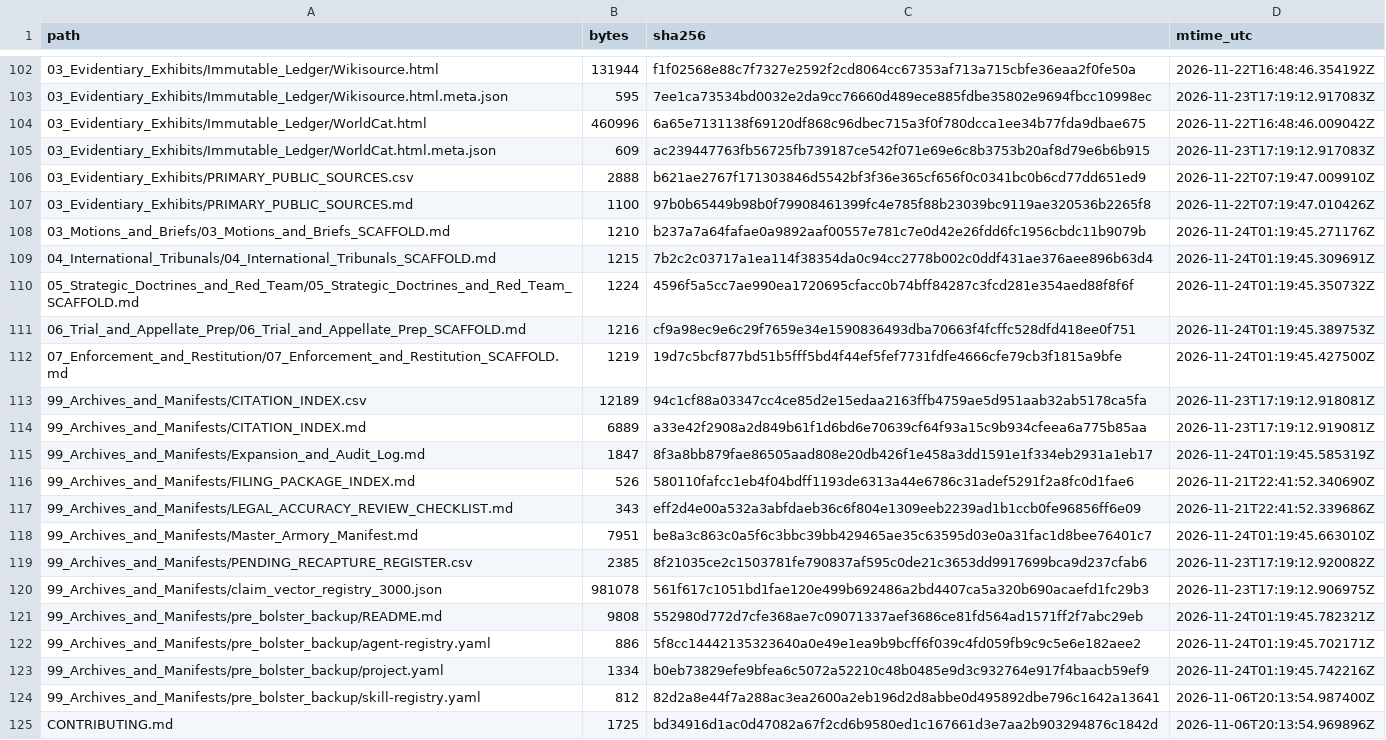
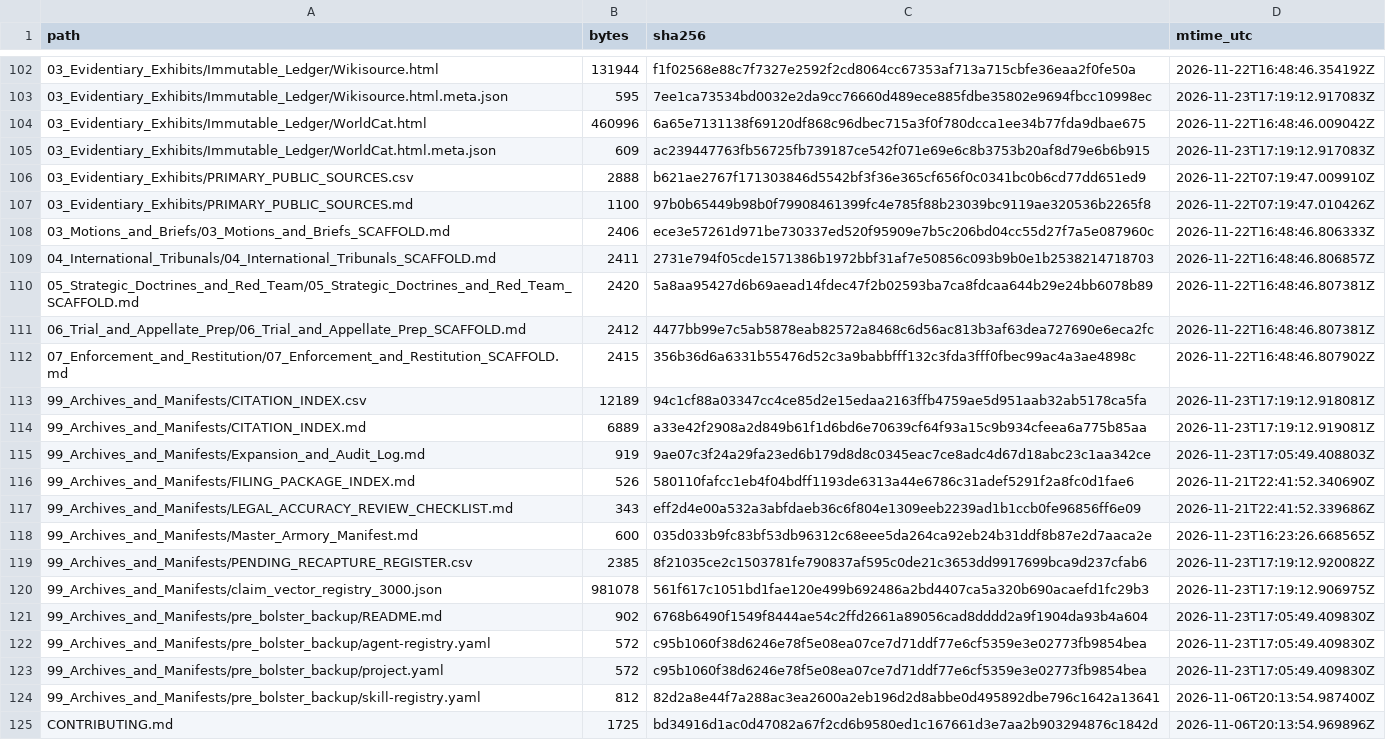
Before and after one commit to GlobalRestitutionAlliance/turtle-island-us-ak-native-village-of-kwinhagak-aka-quinhaga-master-litigation, a CSV file: 99_Archives_and_Manifests/MANIFEST_SHA256.csv, drawn as a sheet; only a part is shown, gaps mark what is left out; the diff covers the shown part only.

```diff
--- a/99_Archives_and_Manifests/MANIFEST_SHA256.csv
+++ b/99_Archives_and_Manifests/MANIFEST_SHA256.csv
@@ -107,18 +107,18 @@ path,bytes,sha256,mtime_utc
 03_Evidentiary_Exhibits/PRIMARY_PUBLIC_SOURCES.md,1100,97b0b65449b98b0f79908461399fc4e785f88b23039bc9119ae320536b2265f8,2026-11-22T07:19:47.010426Z
-03_Motions_and_Briefs/03_Motions_and_Briefs_SCAFFOLD.md,1210,b237a7a64fafae0a9892aaf00557e781c7e0d42e26fdd6fc1956cbdc11b9079b,2026-11-24T01:19:45.271176Z
-04_International_Tribunals/04_International_Tribunals_SCAFFOLD.md,1215,7b2c2c03717a1ea114f38354da0c94cc2778b002c0ddf431ae376aee896b63d4,2026-11-24T01:19:45.309691Z
-05_Strategic_Doctrines_and_Red_Team/05_Strategic_Doctrines_and_Red_Team_SCAFFOLD.md,1224,4596f5a5cc7ae990ea1720695cfacc0b74bff84287c3fcd281e354aed88f8f6f,2026-11-24T01:19:45.350732Z
-06_Trial_and_Appellate_Prep/06_Trial_and_Appellate_Prep_SCAFFOLD.md,1216,cf9a98ec9e6c29f7659e34e1590836493dba70663f4fcffc528dfd418ee0f751,2026-11-24T01:19:45.389753Z
-07_Enforcement_and_Restitution/07_Enforcement_and_Restitution_SCAFFOLD.md,1219,19d7c5bcf877bd51b5fff5bd4f44ef5fef7731fdfe4666cfe79cb3f1815a9bfe,2026-11-24T01:19:45.427500Z
+03_Motions_and_Briefs/03_Motions_and_Briefs_SCAFFOLD.md,2406,ece3e57261d971be730337ed520f95909e7b5c206bd04cc55d27f7a5e087960c,2026-11-22T16:48:46.806333Z
+04_International_Tribunals/04_International_Tribunals_SCAFFOLD.md,2411,2731e794f05cde1571386b1972bbf31af7e50856c093b9b0e1b2538214718703,2026-11-22T16:48:46.806857Z
+05_Strategic_Doctrines_and_Red_Team/05_Strategic_Doctrines_and_Red_Team_SCAFFOLD.md,2420,5a8aa95427d6b69aead14fdec47f2b02593ba7ca8fdcaa644b29e24bb6078b89,2026-11-22T16:48:46.807381Z
+06_Trial_and_Appellate_Prep/06_Trial_and_Appellate_Prep_SCAFFOLD.md,2412,4477bb99e7c5ab5878eab82572a8468c6d56ac813b3af63dea727690e6eca2fc,2026-11-22T16:48:46.807381Z
+07_Enforcement_and_Restitution/07_Enforcement_and_Restitution_SCAFFOLD.md,2415,356b36d6a6331b55476d52c3a9babbfff132c3fda3fff0fbec99ac4a3ae4898c,2026-11-22T16:48:46.807902Z
 99_Archives_and_Manifests/CITATION_INDEX.csv,12189,94c1cf88a03347cc4ce85d2e15edaa2163ffb4759ae5d951aab32ab5178ca5fa,2026-11-23T17:19:12.918081Z
 99_Archives_and_Manifests/CITATION_INDEX.md,6889,a33e42f2908a2d849b61f1d6bd6e70639cf64f93a15c9b934cfeea6a775b85aa,2026-11-23T17:19:12.919081Z
-99_Archives_and_Manifests/Expansion_and_Audit_Log.md,1847,8f3a8bb879fae86505aad808e20db426f1e458a3dd1591e1f334eb2931a1eb17,2026-11-24T01:19:45.585319Z
+99_Archives_and_Manifests/Expansion_and_Audit_Log.md,919,9ae07c3f24a29fa23ed6b179d8d8c0345eac7ce8adc4d67d18abc23c1aa342ce,2026-11-23T17:05:49.408803Z
 99_Archives_and_Manifests/FILING_PACKAGE_INDEX.md,526,580110fafcc1eb4f04bdff1193de6313a44e6786c31adef5291f2a8fc0d1fae6,2026-11-21T22:41:52.340690Z
 99_Archives_and_Manifests/LEGAL_ACCURACY_REVIEW_CHECKLIST.md,343,eff2d4e00a532a3abfdaeb36c6f804e1309eeb2239ad1b1ccb0fe96856ff6e09,2026-11-21T22:41:52.339686Z
-99_Archives_and_Manifests/Master_Armory_Manifest.md,7951,be8a3c863c0a5f6c3bbc39bb429465ae35c63595d03e0a31fac1d8bee76401c7,2026-11-24T01:19:45.663010Z
+99_Archives_and_Manifests/Master_Armory_Manifest.md,600,035d033b9fc83bf53db96312c68eee5da264ca92eb24b31ddf8b87e2d7aaca2e,2026-11-23T16:23:26.668565Z
 99_Archives_and_Manifests/PENDING_RECAPTURE_REGISTER.csv,2385,8f21035ce2c1503781fe790837af595c0de21c3653dd9917699bca9d237cfab6,2026-11-23T17:19:12.920082Z
 99_Archives_and_Manifests/claim_vector_registry_3000.json,981078,561f617c1051bd1fae120e499b692486a2bd4407ca5a320b690acaefd1fc29b3,2026-11-23T17:19:12.906975Z
-99_Archives_and_Manifests/pre_bolster_backup/README.md,9808,552980d772d7cfe368ae7c09071337aef3686ce81fd564ad1571ff2f7abc29eb,2026-11-24T01:19:45.782321Z
-99_Archives_and_Manifests/pre_bolster_backup/agent-registry.yaml,886,5f8cc14442135323640a0e49e1ea9b9bcff6f039c4fd059fb9c9c5e6e182aee2,2026-11-24T01:19:45.702171Z
-99_Archives_and_Manifests/pre_bolster_backup/project.yaml,1334,b0eb73829efe9bfea6c5072a52210c48b0485e9d3c932764e917f4baacb59ef9,2026-11-24T01:19:45.742216Z
+99_Archives_and_Manifests/pre_bolster_backup/README.md,902,6768b6490f1549f8444ae54c2ffd2661a89056cad8dddd2a9f1904da93b4a604,2026-11-23T17:05:49.409830Z
+99_Archives_and_Manifests/pre_bolster_backup/agent-registry.yaml,572,c95b1060f38d6246e78f5e08ea07ce7d71ddf77e6cf5359e3e02773fb9854bea,2026-11-23T17:05:49.409830Z
+99_Archives_and_Manifests/pre_bolster_backup/project.yaml,572,c95b1060f38d6246e78f5e08ea07ce7d71ddf77e6cf5359e3e02773fb9854bea,2026-11-23T17:05:49.409830Z
 99_Archives_and_Manifests/pre_bolster_backup/skill-registry.yaml,812,82d2a8e44f7a288ac3ea2600a2eb196d2d8abbe0d495892dbe796c1642a13641,2026-11-06T20:13:54.987400Z
```
Also changed, not shown: 86 edited cells elsewhere in this file, 39 other files.
